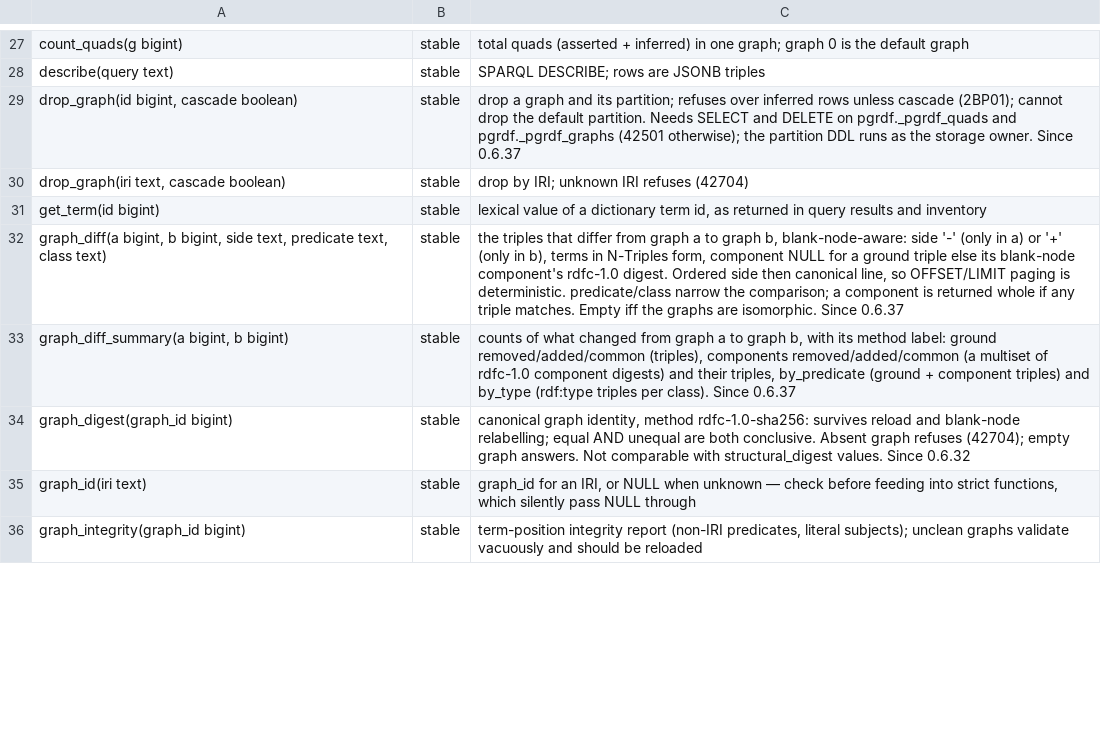
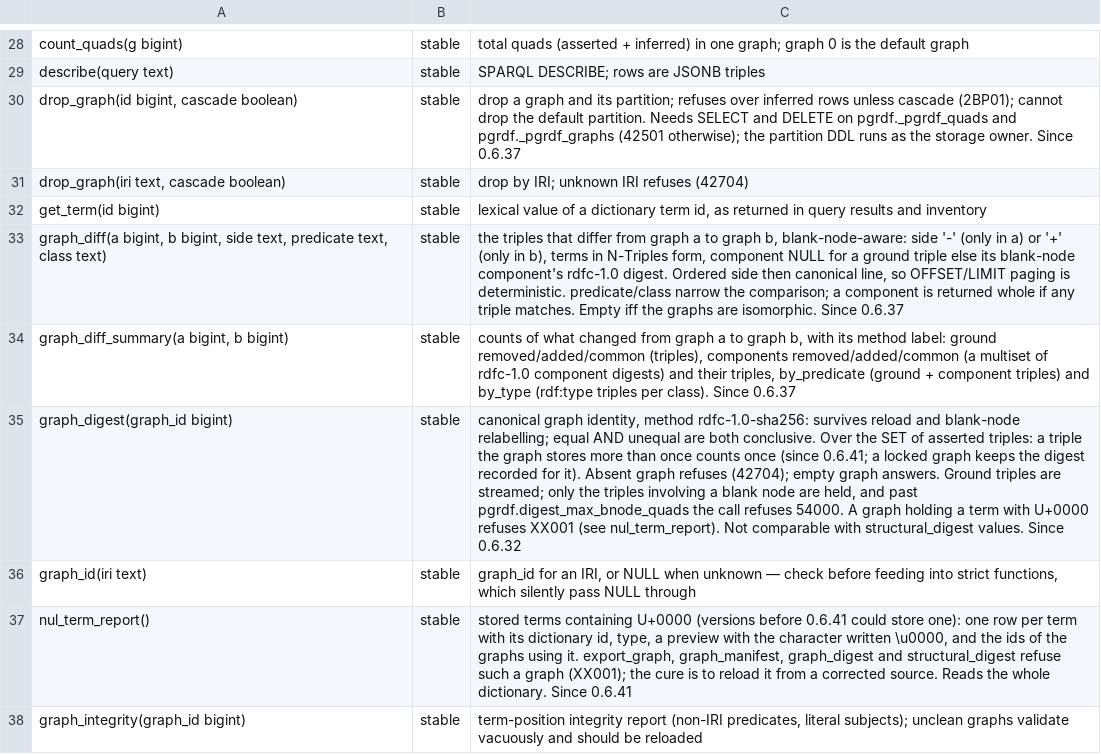
Before and after one commit to styk-tv/pgRDF, a TSV file: src/surface_manifest.tsv, drawn as a sheet; only a part is shown, gaps mark what is left out; addresses are those after the commit; the diff covers the shown part only; the diff names each change by its address in the sheet, - before the commit and + after, or states it on an @@ line.

Commit message:
fix(digest): whole-graph reads stream the set of triples in bounded memory (#158)
export_graph, graph_manifest, graph_digest and structural_digest each
pulled the whole graph into Rust vectors and sorted it there, so backend
memory grew with the graph, outside anything PostgreSQL bounds. They also
counted a triple once per stored row.

One formatter, one ordered stream:

* pgrdf._nt_line (internal) serialises one stored triple to one line with
  the term serialisers the digests already used. PostgreSQL sorts the
  lines (ORDER BY ... COLLATE "C", on disk past work_mem) and the
  functions read them through a cursor, a batch at a time.
* The digests hold only the distinct triples that involve a blank node,
  under the new setting pgrdf.digest_max_bnode_quads (default 5,000,000);
  past it they refuse 54000. Ground triples are streamed into the hasher.
* A graph is a set: adjacent equal lines are skipped, and blank-node
  triples are de-duplicated before labelling. A graph holding repeats
  reads like its de-duplicated copy. graph_diff's blank-node components
  are de-duplicated the same way.
* graph_manifest: counts.asserted is the set size, counts.repeats appears
  only when the graph holds repeats, and consistent says whether the
  three passes are known to have read the same data.
* A stored term containing U+0000 is refused by the formatter (XX001,
  the dictionary id, the graph and the cure in the HINT) before the first
  line is returned. pgrdf.nul_term_report() lists such terms and the
  graphs using them.
* _pgrdf_graphs.locked_digest_engine records the engine version that
  computed a locked graph's cached digest; an existing cache is kept.

A graph without repeats reads byte-identically: the seven pinned
fixtures are unchanged, except that counts.asserted no longer counts a
literal-subject row that was never exported.

```diff
--- a/src/surface_manifest.tsv
+++ b/src/surface_manifest.tsv
-C35: …both conclusive. Absent graph refuses (42704); empty graph answers. Not comparable…
+C35: …both conclusive. Over the SET of asserted triples: a triple the graph stores more than once counts once (since 0.6.41; a locked graph keeps the digest recorded for it). Absent graph refuses (42704); empty graph answers. Ground triples are streamed; only the triples involving a blank node are held, and past pgrdf.digest_max_bnode_quads the call refuses 54000. A graph holding a term with U+0000 refuses XX001 (see nul_term_report). Not comparable…
+row 37: nul_term_report() | stable | stored terms containing U+0000 (versions before 0.6.41 could store one): one row per term with its dictionary id, type, a preview with the character written \u0000, and the ids of the graphs using it. export_graph, graph_manifest, graph_digest and structural_digest refuse such a graph (XX001); the cure is to reload it from a corrected source. Reads the whole dictionary. Since 0.6.41
```
Also changed, not shown: 1 added row and 3 edited cells elsewhere in this file, 9 other files.
